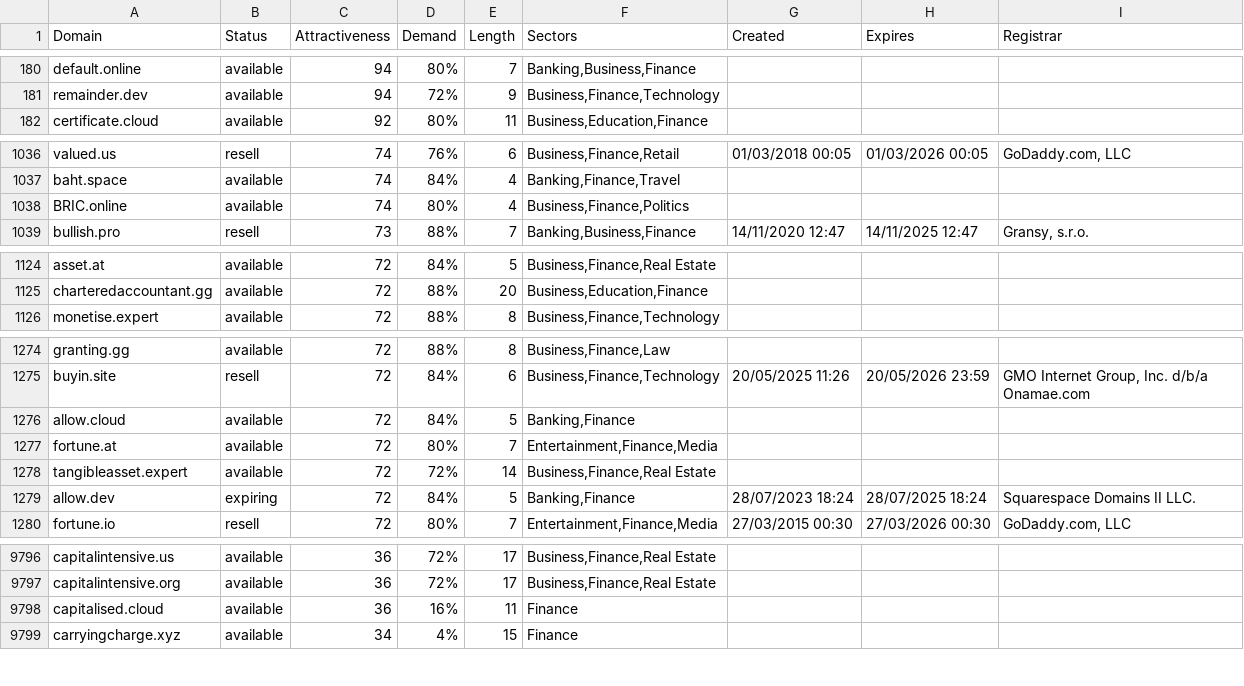
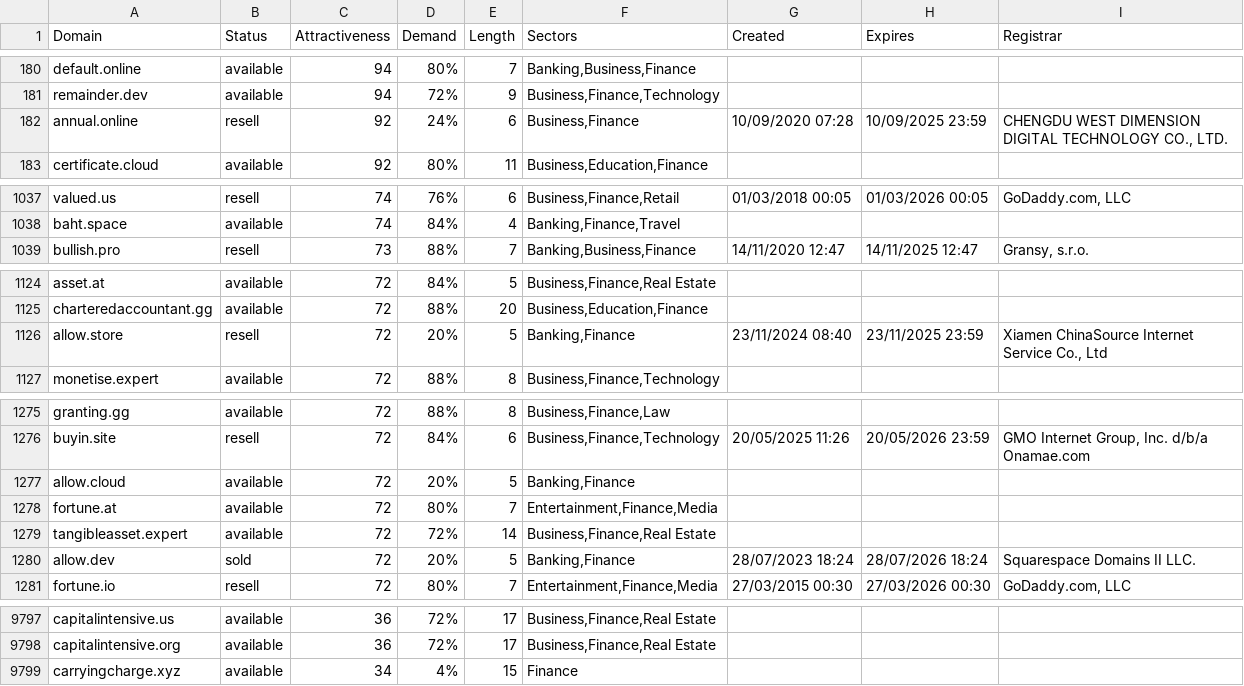
Before and after one commit to UniqueDomains/finance-oneword-domains, a CSV file: finance.csv, drawn as a sheet; only a part is shown, gaps mark what is left out; the diff covers the shown part only.

Commit message:
Domains update

```diff
--- a/finance.csv
+++ b/finance.csv
@@ -181,2 +181,3 @@ default.online,available,94,80%,7,"Banking,Business,Finance",,,
 remainder.dev,available,94,72%,9,"Business,Finance,Technology",,,
+annual.online,resell,92,24%,6,"Business,Finance",10/09/2020 07:28,10/09/2025 23:59,"CHENGDU WEST DIMENSION DIGITAL TECHNOLOGY CO., LTD."
 certificate.cloud,available,92,80%,11,"Business,Education,Finance",,,
@@ -1037,3 +1038,2 @@ valued.us,resell,74,76%,6,"Business,Finance,Retail",01/03/2018 00:05,01/03/2026
 baht.space,available,74,84%,4,"Banking,Finance,Travel",,,
-BRIC.online,available,74,80%,4,"Business,Finance,Politics",,,
 bullish.pro,resell,73,88%,7,"Banking,Business,Finance",14/11/2020 12:47,14/11/2025 12:47,"Gransy, s.r.o."
@@ -1125,2 +1125,3 @@ asset.at,available,72,84%,5,"Business,Finance,Real Estate",,,
 charteredaccountant.gg,available,72,88%,20,"Business,Education,Finance",,,
+allow.store,resell,72,20%,5,"Banking,Finance",23/11/2024 08:40,23/11/2025 23:59,"Xiamen ChinaSource Internet Service Co., Ltd"
 monetise.expert,available,72,88%,8,"Business,Finance,Technology",,,
@@ -1275,6 +1276,6 @@ granting.gg,available,72,88%,8,"Business,Finance,Law",,,
 buyin.site,resell,72,84%,6,"Business,Finance,Technology",20/05/2025 11:26,20/05/2026 23:59,"GMO Internet Group, Inc. d/b/a Onamae.com	"
-allow.cloud,available,72,84%,5,"Banking,Finance",,,
+allow.cloud,available,72,20%,5,"Banking,Finance",,,
 fortune.at,available,72,80%,7,"Entertainment,Finance,Media",,,
 tangibleasset.expert,available,72,72%,14,"Business,Finance,Real Estate",,,
-allow.dev,expiring,72,84%,5,"Banking,Finance",28/07/2023 18:24,28/07/2025 18:24,Squarespace Domains II LLC.
+allow.dev,sold,72,20%,5,"Banking,Finance",28/07/2023 18:24,28/07/2026 18:24,Squarespace Domains II LLC.
 fortune.io,resell,72,80%,7,"Entertainment,Finance,Media",27/03/2015 00:30,27/03/2026 00:30,"GoDaddy.com, LLC"
@@ -9797,3 +9798,2 @@ capitalintensive.us,available,36,72%,17,"Business,Finance,Real Estate",,,
 capitalintensive.org,available,36,72%,17,"Business,Finance,Real Estate",,,
-capitalised.cloud,available,36,16%,11,Finance,,,
 carryingcharge.xyz,available,34,4%,15,Finance,,,
```
Also changed, not shown: 25 edited cells elsewhere in this file, 2 other files.
